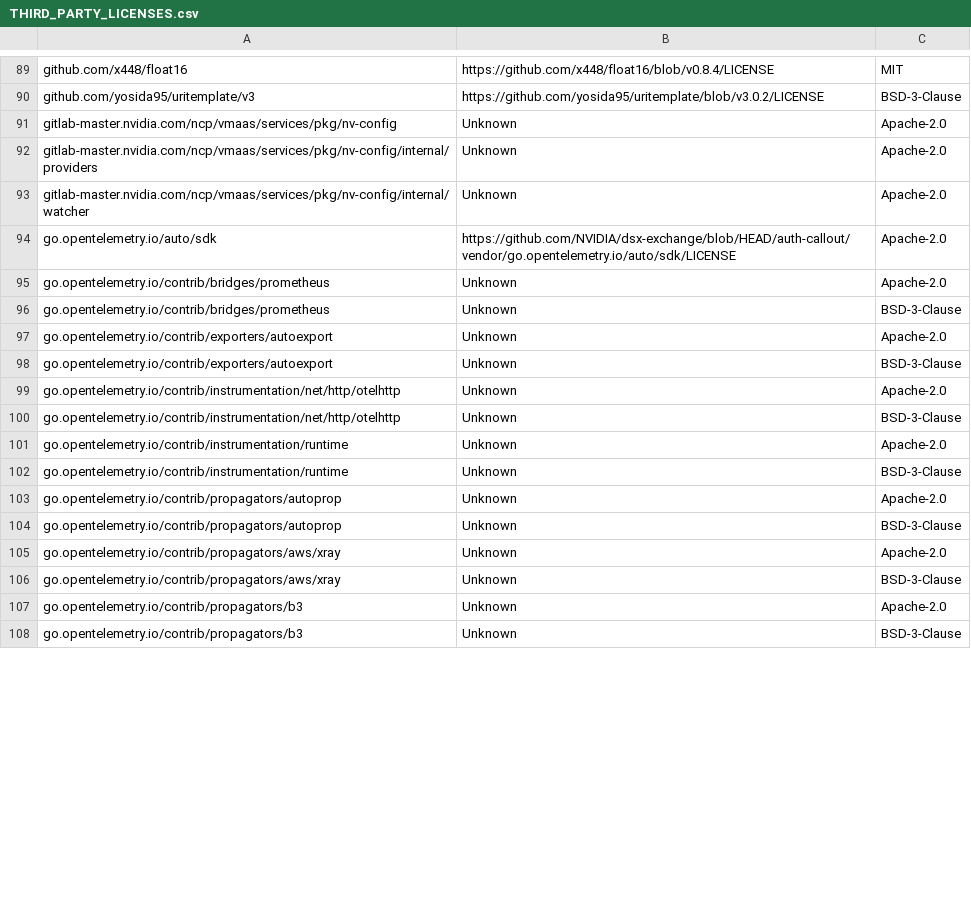
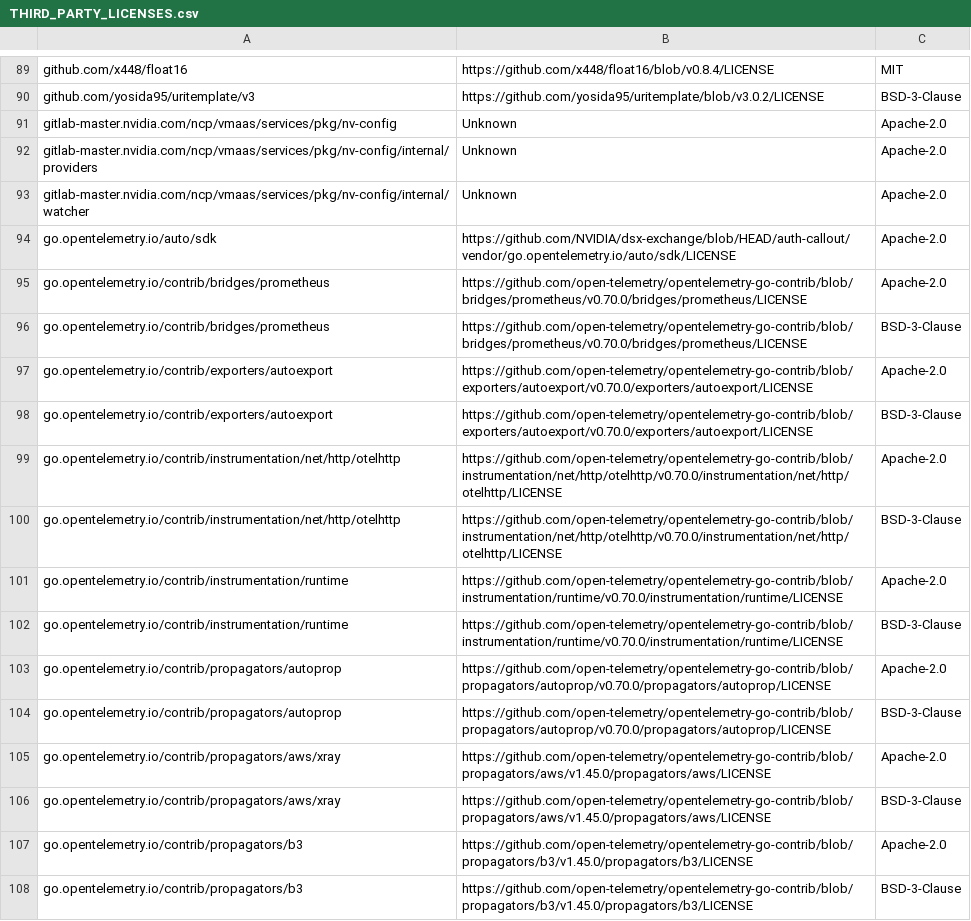
Before and after one commit to NVIDIA/dsx-exchange, a CSV file: THIRD_PARTY_LICENSES.csv, drawn as a sheet; only a part is shown, gaps mark what is left out; the diff covers the shown part only.

Commit message:
fix(deps): resolve third-party license sources (#97)
Signed-off-by: fspitulski <fspitulski@nvidia.com>

```diff
--- a/THIRD_PARTY_LICENSES.csv
+++ b/THIRD_PARTY_LICENSES.csv
@@ -94,15 +94,15 @@ gitlab-master.nvidia.com/ncp/vmaas/services/pkg/nv-config/internal/watcher,Unkno
 go.opentelemetry.io/auto/sdk,https://github.com/NVIDIA/dsx-exchange/blob/HEAD/auth-callout/vendor/go.opentelemetry.io/auto/sdk/LICENSE,Apache-2.0
-go.opentelemetry.io/contrib/bridges/prometheus,Unknown,Apache-2.0
-go.opentelemetry.io/contrib/bridges/prometheus,Unknown,BSD-3-Clause
-go.opentelemetry.io/contrib/exporters/autoexport,Unknown,Apache-2.0
-go.opentelemetry.io/contrib/exporters/autoexport,Unknown,BSD-3-Clause
-go.opentelemetry.io/contrib/instrumentation/net/http/otelhttp,Unknown,Apache-2.0
-go.opentelemetry.io/contrib/instrumentation/net/http/otelhttp,Unknown,BSD-3-Clause
-go.opentelemetry.io/contrib/instrumentation/runtime,Unknown,Apache-2.0
-go.opentelemetry.io/contrib/instrumentation/runtime,Unknown,BSD-3-Clause
-go.opentelemetry.io/contrib/propagators/autoprop,Unknown,Apache-2.0
-go.opentelemetry.io/contrib/propagators/autoprop,Unknown,BSD-3-Clause
-go.opentelemetry.io/contrib/propagators/aws/xray,Unknown,Apache-2.0
-go.opentelemetry.io/contrib/propagators/aws/xray,Unknown,BSD-3-Clause
-go.opentelemetry.io/contrib/propagators/b3,Unknown,Apache-2.0
-go.opentelemetry.io/contrib/propagators/b3,Unknown,BSD-3-Clause
+go.opentelemetry.io/contrib/bridges/prometheus,https://github.com/open-telemetry/opentelemetry-go-contrib/blob/bridges/prometheus/v0.70.0/bridges/prometheus/LICENSE,Apache-2.0
+go.opentelemetry.io/contrib/bridges/prometheus,https://github.com/open-telemetry/opentelemetry-go-contrib/blob/bridges/prometheus/v0.70.0/bridges/prometheus/LICENSE,BSD-3-Clause
+go.opentelemetry.io/contrib/exporters/autoexport,https://github.com/open-telemetry/opentelemetry-go-contrib/blob/exporters/autoexport/v0.70.0/exporters/autoexport/LICENSE,Apache-2.0
+go.opentelemetry.io/contrib/exporters/autoexport,https://github.com/open-telemetry/opentelemetry-go-contrib/blob/exporters/autoexport/v0.70.0/exporters/autoexport/LICENSE,BSD-3-Clause
+go.opentelemetry.io/contrib/instrumentation/net/http/otelhttp,https://github.com/open-telemetry/opentelemetry-go-contrib/blob/instrumentation/net/http/otelhttp/v0.70.0/instrumentation/net/http/otelhttp/LICENSE,Apache-2.0
+go.opentelemetry.io/contrib/instrumentation/net/http/otelhttp,https://github.com/open-telemetry/opentelemetry-go-contrib/blob/instrumentation/net/http/otelhttp/v0.70.0/instrumentation/net/http/otelhttp/LICENSE,BSD-3-Clause
+go.opentelemetry.io/contrib/instrumentation/runtime,https://github.com/open-telemetry/opentelemetry-go-contrib/blob/instrumentation/runtime/v0.70.0/instrumentation/runtime/LICENSE,Apache-2.0
+go.opentelemetry.io/contrib/instrumentation/runtime,https://github.com/open-telemetry/opentelemetry-go-contrib/blob/instrumentation/runtime/v0.70.0/instrumentation/runtime/LICENSE,BSD-3-Clause
+go.opentelemetry.io/contrib/propagators/autoprop,https://github.com/open-telemetry/opentelemetry-go-contrib/blob/propagators/autoprop/v0.70.0/propagators/autoprop/LICENSE,Apache-2.0
+go.opentelemetry.io/contrib/propagators/autoprop,https://github.com/open-telemetry/opentelemetry-go-contrib/blob/propagators/autoprop/v0.70.0/propagators/autoprop/LICENSE,BSD-3-Clause
+go.opentelemetry.io/contrib/propagators/aws/xray,https://github.com/open-telemetry/opentelemetry-go-contrib/blob/propagators/aws/v1.45.0/propagators/aws/LICENSE,Apache-2.0
+go.opentelemetry.io/contrib/propagators/aws/xray,https://github.com/open-telemetry/opentelemetry-go-contrib/blob/propagators/aws/v1.45.0/propagators/aws/LICENSE,BSD-3-Clause
+go.opentelemetry.io/contrib/propagators/b3,https://github.com/open-telemetry/opentelemetry-go-contrib/blob/propagators/b3/v1.45.0/propagators/b3/LICENSE,Apache-2.0
+go.opentelemetry.io/contrib/propagators/b3,https://github.com/open-telemetry/opentelemetry-go-contrib/blob/propagators/b3/v1.45.0/propagators/b3/LICENSE,BSD-3-Clause
```
Also changed, not shown: 49 edited cells elsewhere in this file.
